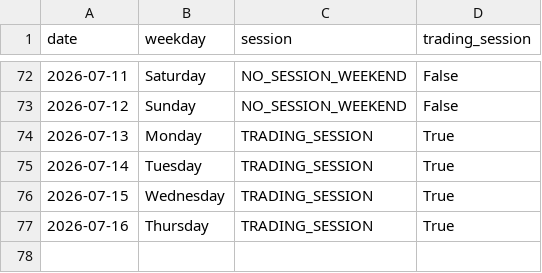
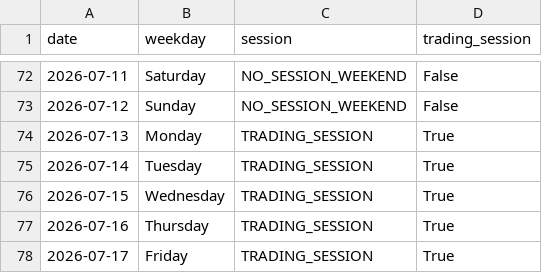
Before and after one commit to ThryB64/CornStudy, a CSV file: data/official_forward/market_sessions.csv, drawn as a sheet; only a part is shown, gaps mark what is left out.

Commit message:
chore(forward): official collect 2026-07-17

```diff
--- a/data/official_forward/market_sessions.csv
+++ b/data/official_forward/market_sessions.csv
@@ -77 +77,2 @@ date,weekday,session,trading_session
 2026-07-16,Thursday,TRADING_SESSION,True
+2026-07-17,Friday,TRADING_SESSION,True
```
Also changed, not shown: 35 other files.
